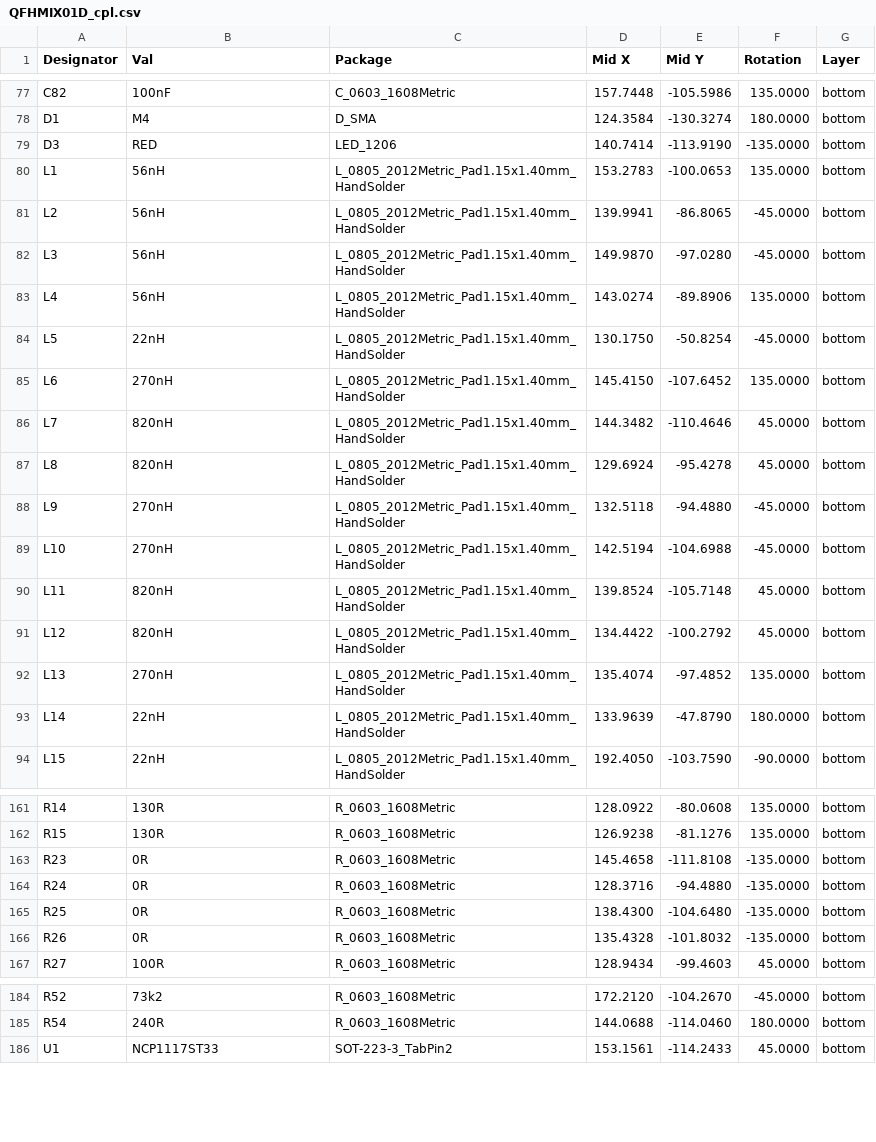
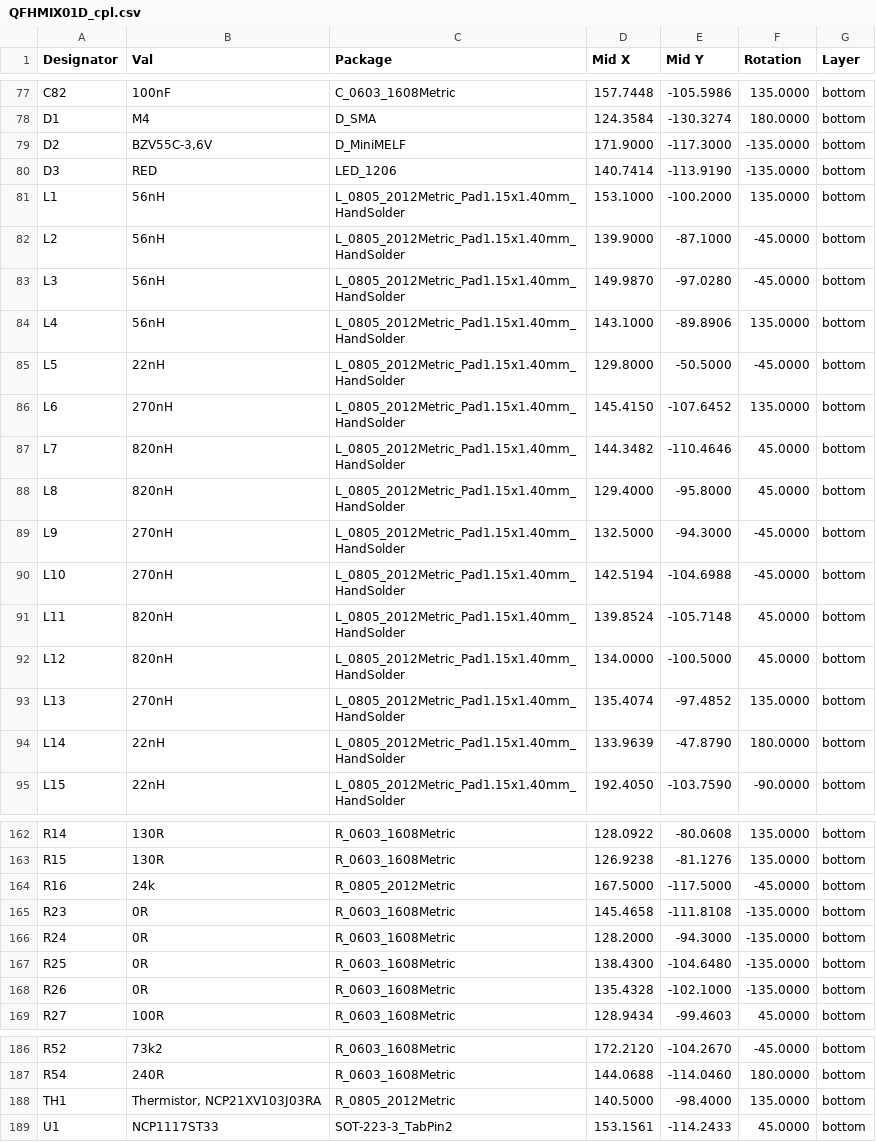
Before and after one commit to mlab-modules/QFHMIX01, a CSV file: hw/cam_profi/PnP/QFHMIX01D_cpl.csv, drawn as a sheet; only a part is shown, gaps mark what is left out; the diff covers the shown part only.

```diff
--- a/hw/cam_profi/PnP/QFHMIX01D_cpl.csv
+++ b/hw/cam_profi/PnP/QFHMIX01D_cpl.csv
@@ -78,15 +78,16 @@ Designator,Val,Package,Mid X,Mid Y,Rotation,Layer
 "D1","M4","D_SMA",124.3584,-130.3274,180.0000,bottom
+"D2","BZV55C-3,6V","D_MiniMELF",171.9000,-117.3000,-135.0000,bottom
 "D3","RED","LED_1206",140.7414,-113.9190,-135.0000,bottom
-"L1","56nH","L_0805_2012Metric_Pad1.15x1.40mm_HandSolder",153.2783,-100.0653,135.0000,bottom
-"L2","56nH","L_0805_2012Metric_Pad1.15x1.40mm_HandSolder",139.9941,-86.8065,-45.0000,bottom
+"L1","56nH","L_0805_2012Metric_Pad1.15x1.40mm_HandSolder",153.1000,-100.2000,135.0000,bottom
+"L2","56nH","L_0805_2012Metric_Pad1.15x1.40mm_HandSolder",139.9000,-87.1000,-45.0000,bottom
 "L3","56nH","L_0805_2012Metric_Pad1.15x1.40mm_HandSolder",149.9870,-97.0280,-45.0000,bottom
-"L4","56nH","L_0805_2012Metric_Pad1.15x1.40mm_HandSolder",143.0274,-89.8906,135.0000,bottom
-"L5","22nH","L_0805_2012Metric_Pad1.15x1.40mm_HandSolder",130.1750,-50.8254,-45.0000,bottom
+"L4","56nH","L_0805_2012Metric_Pad1.15x1.40mm_HandSolder",143.1000,-89.8906,135.0000,bottom
+"L5","22nH","L_0805_2012Metric_Pad1.15x1.40mm_HandSolder",129.8000,-50.5000,-45.0000,bottom
 "L6","270nH","L_0805_2012Metric_Pad1.15x1.40mm_HandSolder",145.4150,-107.6452,135.0000,bottom
 "L7","820nH","L_0805_2012Metric_Pad1.15x1.40mm_HandSolder",144.3482,-110.4646,45.0000,bottom
-"L8","820nH","L_0805_2012Metric_Pad1.15x1.40mm_HandSolder",129.6924,-95.4278,45.0000,bottom
-"L9","270nH","L_0805_2012Metric_Pad1.15x1.40mm_HandSolder",132.5118,-94.4880,-45.0000,bottom
+"L8","820nH","L_0805_2012Metric_Pad1.15x1.40mm_HandSolder",129.4000,-95.8000,45.0000,bottom
+"L9","270nH","L_0805_2012Metric_Pad1.15x1.40mm_HandSolder",132.5000,-94.3000,-45.0000,bottom
 "L10","270nH","L_0805_2012Metric_Pad1.15x1.40mm_HandSolder",142.5194,-104.6988,-45.0000,bottom
 "L11","820nH","L_0805_2012Metric_Pad1.15x1.40mm_HandSolder",139.8524,-105.7148,45.0000,bottom
-"L12","820nH","L_0805_2012Metric_Pad1.15x1.40mm_HandSolder",134.4422,-100.2792,45.0000,bottom
+"L12","820nH","L_0805_2012Metric_Pad1.15x1.40mm_HandSolder",134.0000,-100.5000,45.0000,bottom
 "L13","270nH","L_0805_2012Metric_Pad1.15x1.40mm_HandSolder",135.4074,-97.4852,135.0000,bottom
@@ -162,6 +163,7 @@ Designator,Val,Package,Mid X,Mid Y,Rotation,Layer
 "R15","130R","R_0603_1608Metric",126.9238,-81.1276,135.0000,bottom
+"R16","24k","R_0805_2012Metric",167.5000,-117.5000,-45.0000,bottom
 "R23","0R","R_0603_1608Metric",145.4658,-111.8108,-135.0000,bottom
-"R24","0R","R_0603_1608Metric",128.3716,-94.4880,-135.0000,bottom
+"R24","0R","R_0603_1608Metric",128.2000,-94.3000,-135.0000,bottom
 "R25","0R","R_0603_1608Metric",138.4300,-104.6480,-135.0000,bottom
-"R26","0R","R_0603_1608Metric",135.4328,-101.8032,-135.0000,bottom
+"R26","0R","R_0603_1608Metric",135.4328,-102.1000,-135.0000,bottom
 "R27","100R","R_0603_1608Metric",128.9434,-99.4603,45.0000,bottom
@@ -185,2 +187,3 @@ Designator,Val,Package,Mid X,Mid Y,Rotation,Layer
 "R54","240R","R_0603_1608Metric",144.0688,-114.0460,180.0000,bottom
+"TH1","Thermistor, NCP21XV103J03RA","R_0805_2012Metric",140.5000,-98.4000,135.0000,bottom
 "U1","NCP1117ST33","SOT-223-3_TabPin2",153.1561,-114.2433,45.0000,bottom
```
Also changed, not shown: 33 edited cells elsewhere in this file, hw/cam_profi/QFHMIX01D-both_pos.csv, 29 other files.
